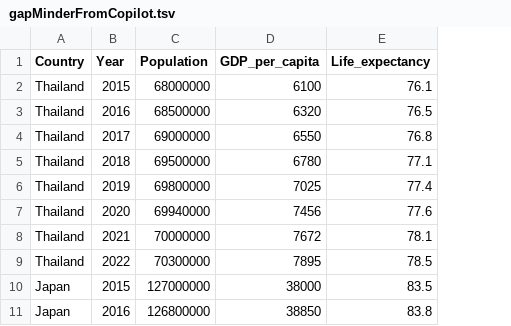
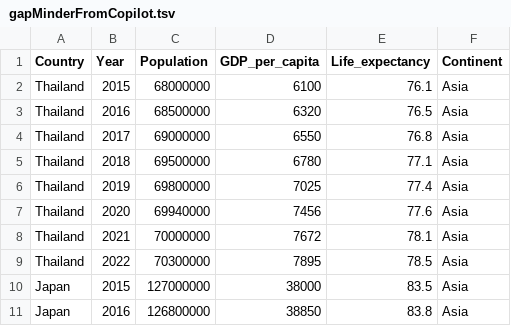
Before and after one commit to dax-patuma/mydata, a TSV file: gapMinderFromCopilot.tsv, drawn as a sheet; only a part is shown; the diff names each change by its address in the sheet, - before the commit and + after, or states it on an @@ line.

Commit message:
Update gapMinderFromCopilot.tsv

```diff
--- a/gapMinderFromCopilot.tsv
+++ b/gapMinderFromCopilot.tsv
+column F (Continent), rows 2-11: all Asia
```
